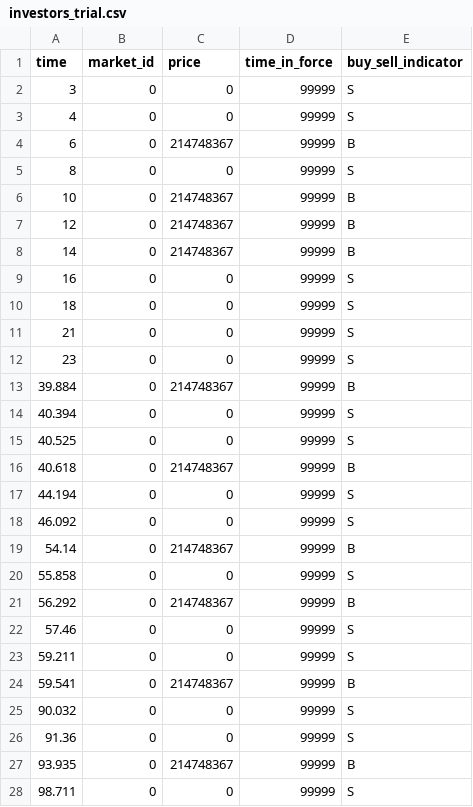
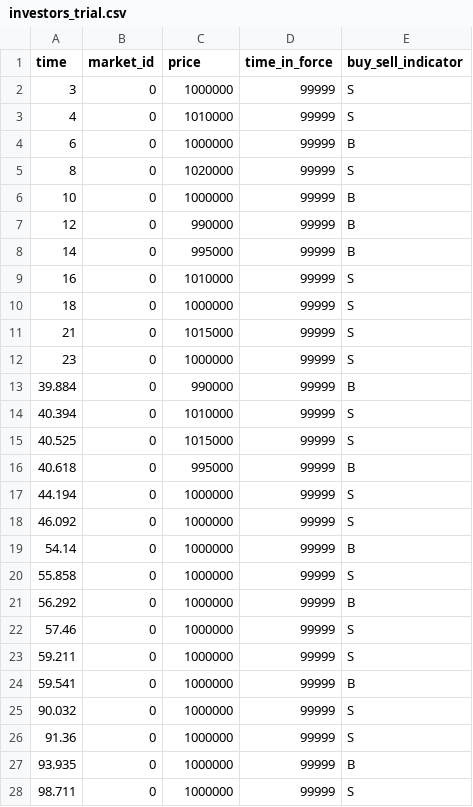
Before and after one commit to Leeps-Lab/high_frequency_trading, a CSV file: session_config/Pilot/Trial1/investors_trial.csv, drawn as a sheet; only a part is shown; the diff covers the shown part only.

```diff
--- a/session_config/Pilot/Trial1/investors_trial.csv
+++ b/session_config/Pilot/Trial1/investors_trial.csv
@@ -1,28 +1,28 @@
 time,market_id,price,time_in_force,buy_sell_indicator
-3,0,0,99999,S
-4,0,0,99999,S
-6,0,214748367,99999,B
-8,0,0,99999,S
-10,0,214748367,99999,B
-12,0,214748367,99999,B
-14,0,214748367,99999,B
-16,0,0,99999,S
-18,0,0,99999,S
-21,0,0,99999,S
-23,0,0,99999,S
-39.884,0,214748367,99999,B
-40.394,0,0,99999,S
-40.525,0,0,99999,S
-40.618,0,214748367,99999,B
-44.194,0,0,99999,S
-46.092,0,0,99999,S
-54.14,0,214748367,99999,B
-55.858,0,0,99999,S
-56.292,0,214748367,99999,B
-57.46,0,0,99999,S
-59.211,0,0,99999,S
-59.541,0,214748367,99999,B
-90.032,0,0,99999,S
-91.36,0,0,99999,S
-93.935,0,214748367,99999,B
-98.711,0,0,99999,S
+3,0,1000000,99999,S
+4,0,1010000,99999,S
+6,0,1000000,99999,B
+8,0,1020000,99999,S
+10,0,1000000,99999,B
+12,0,990000,99999,B
+14,0,995000,99999,B
+16,0,1010000,99999,S
+18,0,1000000,99999,S
+21,0,1015000,99999,S
+23,0,1000000,99999,S
+39.884,0,990000,99999,B
+40.394,0,1010000,99999,S
+40.525,0,1015000,99999,S
+40.618,0,995000,99999,B
+44.194,0,1000000,99999,S
+46.092,0,1000000,99999,S
+54.14,0,1000000,99999,B
+55.858,0,1000000,99999,S
+56.292,0,1000000,99999,B
+57.46,0,1000000,99999,S
+59.211,0,1000000,99999,S
+59.541,0,1000000,99999,B
+90.032,0,1000000,99999,S
+91.36,0,1000000,99999,S
+93.935,0,1000000,99999,B
+98.711,0,1000000,99999,S
```
Also changed, not shown: 1 edited cell elsewhere in this file, 48 other files.
